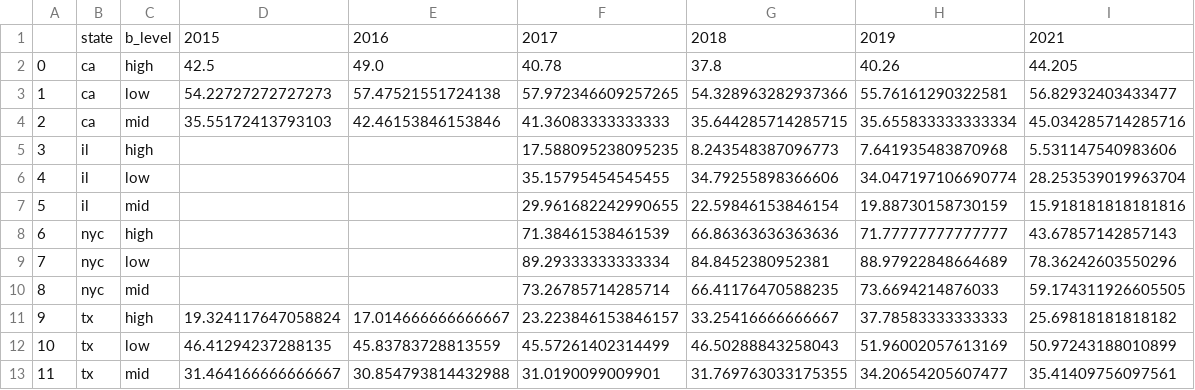
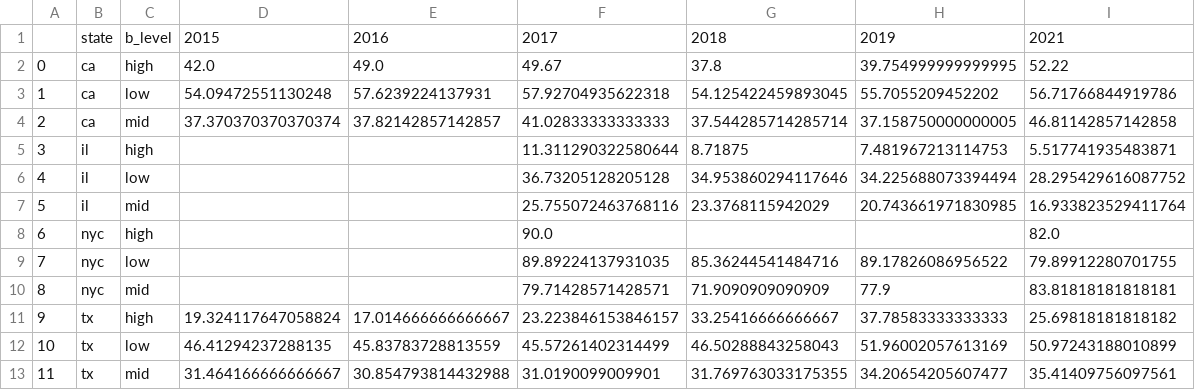
Before and after one commit to ericaez/education_research, a CSV file: descriptive_analysis/elapass_by_black.csv, drawn as a sheet.

```diff
--- a/descriptive_analysis/elapass_by_black.csv
+++ b/descriptive_analysis/elapass_by_black.csv
@@ -1,11 +1,11 @@
 ,state,b_level,2015,2016,2017,2018,2019,2021
-0,ca,high,42.5,49.0,40.78,37.8,40.26,44.205
-1,ca,low,54.22727272727273,57.47521551724138,57.972346609257265,54.328963282937366,55.76161290322581,56.82932403433477
-2,ca,mid,35.55172413793103,42.46153846153846,41.36083333333333,35.644285714285715,35.655833333333334,45.034285714285716
-3,il,high,,,17.588095238095235,8.243548387096773,7.641935483870968,5.531147540983606
-4,il,low,,,35.15795454545455,34.79255898366606,34.047197106690774,28.253539019963704
-5,il,mid,,,29.961682242990655,22.59846153846154,19.88730158730159,15.918181818181816
-6,nyc,high,,,71.38461538461539,66.86363636363636,71.77777777777777,43.67857142857143
-7,nyc,low,,,89.29333333333334,84.8452380952381,88.97922848664689,78.36242603550296
-8,nyc,mid,,,73.26785714285714,66.41176470588235,73.6694214876033,59.174311926605505
+0,ca,high,42.0,49.0,49.67,37.8,39.754999999999995,52.22
+1,ca,low,54.09472551130248,57.6239224137931,57.92704935622318,54.125422459893045,55.7055209452202,56.71766844919786
+2,ca,mid,37.370370370370374,37.82142857142857,41.02833333333333,37.544285714285714,37.158750000000005,46.81142857142858
+3,il,high,,,11.311290322580644,8.71875,7.481967213114753,5.517741935483871
+4,il,low,,,36.73205128205128,34.953860294117646,34.225688073394494,28.295429616087752
+5,il,mid,,,25.755072463768116,23.3768115942029,20.743661971830985,16.933823529411764
+6,nyc,high,,,90.0,,,82.0
+7,nyc,low,,,89.89224137931035,85.36244541484716,89.17826086956522,79.89912280701755
+8,nyc,mid,,,79.71428571428571,71.9090909090909,77.9,83.81818181818181
 9,tx,high,19.324117647058824,17.014666666666667,23.223846153846157,33.25416666666667,37.78583333333333,25.69818181818182
```
Also changed, not shown: descriptive_analysis/elapass_by_black_hispanic.csv, descriptive_analysis/elapass_by_hispanic.csv, 3 other files.
